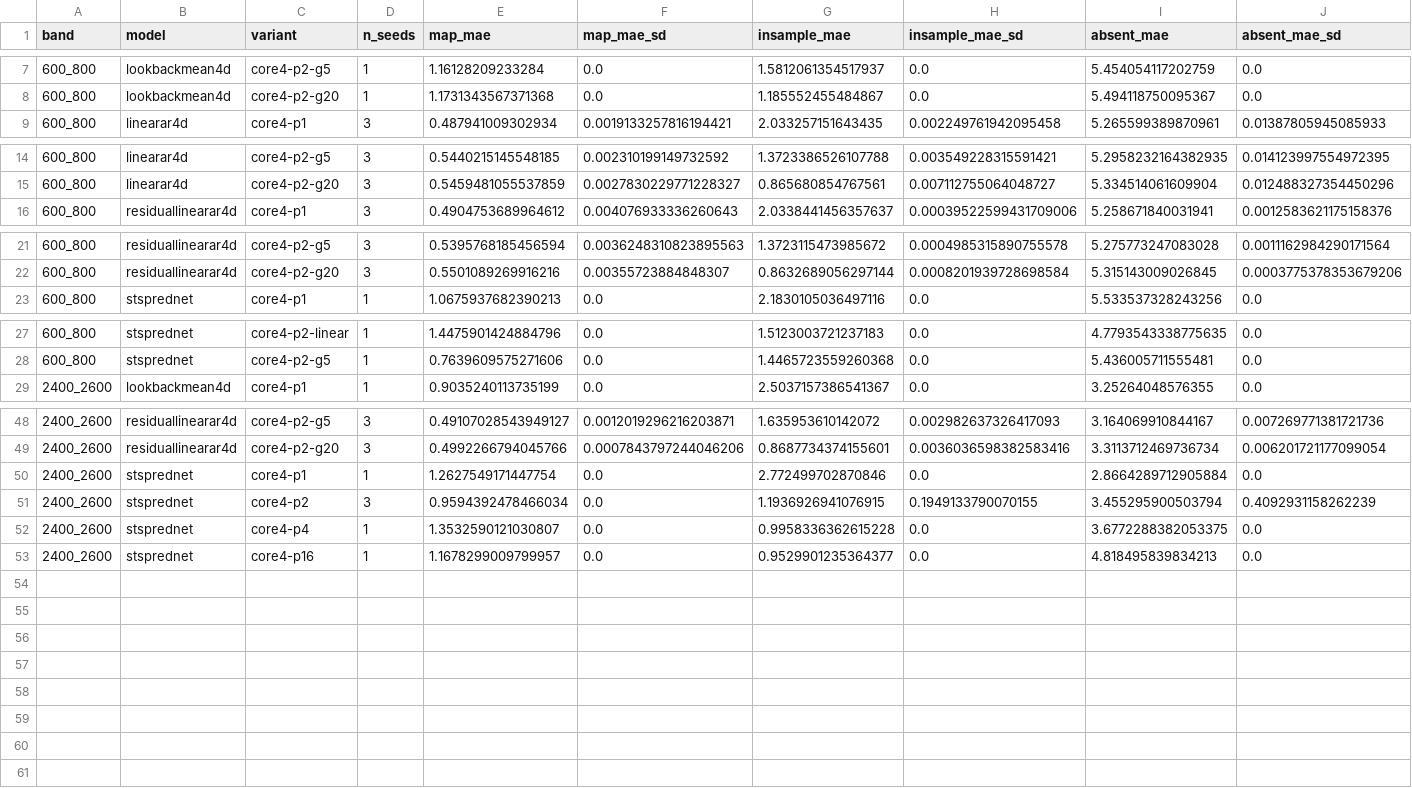
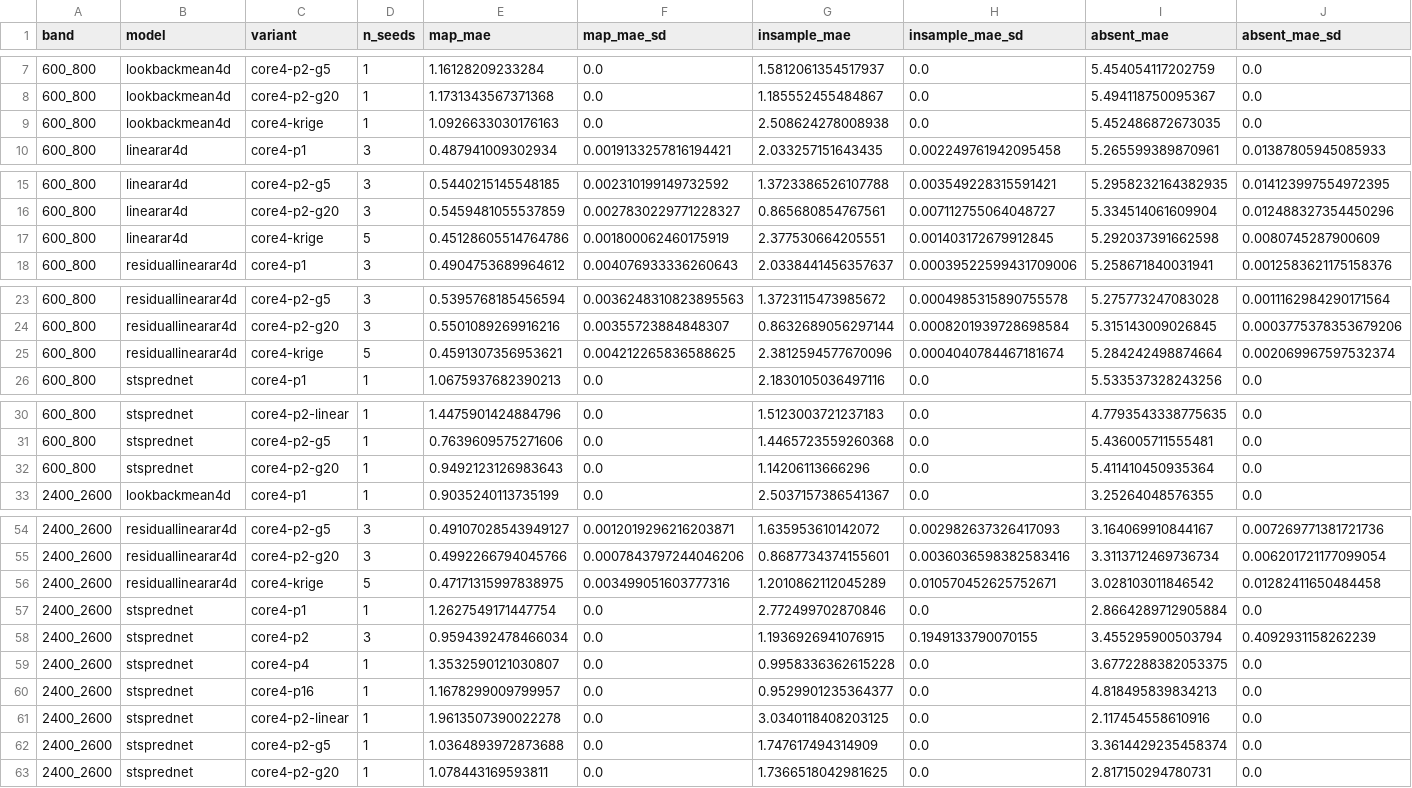
Before and after one commit to Demii-7/spectrum-usage, a CSV file: evaluation/results/spatial15_s2.csv, drawn as a sheet; only a part is shown, gaps mark what is left out; rows hold the shown columns only; the diff covers the shown part only; the diff names each change by its address in the sheet, - before the commit and + after, or states it on an @@ line.

```diff
--- a/evaluation/results/spatial15_s2.csv
+++ b/evaluation/results/spatial15_s2.csv
+row 9: 600_800 | lookbackmean4d | core4-krige | 1 | 1.0926633030176163 | 0.0 | 2.508624278008938 | 0.0 | 5.452486872673035 | 0.0
+row 17: 600_800 | linearar4d | core4-krige | 5 | 0.45128605514764786 | 0.001800062460175919 | 2.377530664205551 | 0.001403172679912845 | 5.292037391662598 | 0.0080745287900609
+row 25: 600_800 | residuallinearar4d | core4-krige | 5 | 0.4591307356953621 | 0.004212265836588625 | 2.3812594577670096 | 0.0004040784467181674 | 5.284242498874664 | 0.002069967597532374
+row 32: 600_800 | stsprednet | core4-p2-g20 | 1 | 0.9492123126983643 | 0.0 | 1.14206113666296 | 0.0 | 5.411410450935364 | 0.0
+row 56: 2400_2600 | residuallinearar4d | core4-krige | 5 | 0.47171315997838975 | 0.003499051603777316 | 1.2010862112045289 | 0.010570452625752671 | 3.028103011846542 | 0.01282411650484458
+row 61: 2400_2600 | stsprednet | core4-p2-linear | 1 | 1.9613507390022278 | 0.0 | 3.0340118408203125 | 0.0 | 2.117454558610916 | 0.0
+row 62: 2400_2600 | stsprednet | core4-p2-g5 | 1 | 1.0364893972873688 | 0.0 | 1.747617494314909 | 0.0 | 3.3614429235458374 | 0.0
+row 63: 2400_2600 | stsprednet | core4-p2-g20 | 1 | 1.078443169593811 | 0.0 | 1.7366518042981625 | 0.0 | 2.817150294780731 | 0.0
```
Also changed, not shown: 2 added rows elsewhere in this file, evaluation/results/spatial15_coverage.csv, evaluation/results/spatial15_s3.csv, 10 other files.
